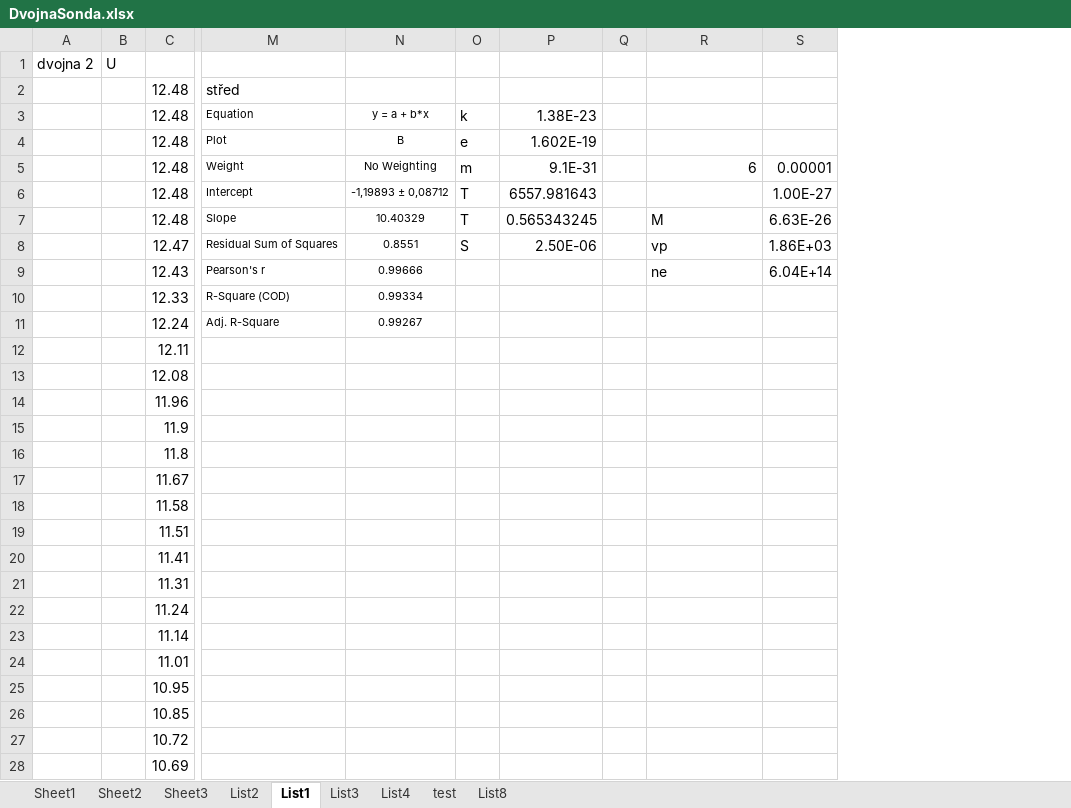
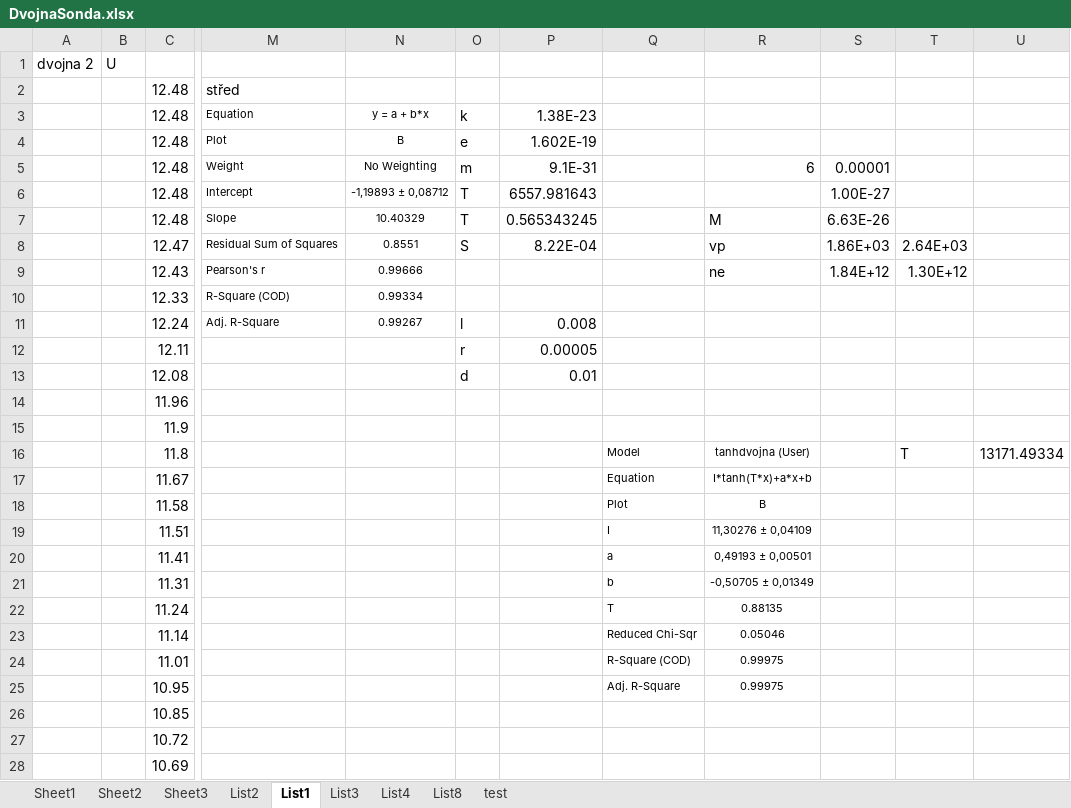
Before and after one commit to Raay473667/PraktikaPlazma, an Excel workbook: 05_DvojnaSonda/data/DvojnaSonda.xlsx, sheet List1, drawn as a sheet; only a part is shown, gaps mark what is left out; values as stored, in another font and other column widths than the file's, no borders; removed rows and columns are numbered as before the commit, all else as after; the diff names each change by its address in the sheet, - before the commit and + after, or states it on an @@ line.

Commit message:
05: Tex corrections, tanh in progress

```diff
--- a/05_DvojnaSonda/data/DvojnaSonda.xlsx (sheet List1)
+++ b/05_DvojnaSonda/data/DvojnaSonda.xlsx (sheet List1)
@@ sheet tab order changed: Sheet1 | Sheet2 | Sheet3 | List2 | List1 | List3 | List4 | List8 | test @@
-column Q, empty
+column Q, rows 16-25: Model | Equation | Plot | I | a | b | T | Reduced Chi-Sqr | R-Square (COD) | Adj. R-Square
+column T, rows 8-16: 2.64E+03 | 1.30E+12 |  |  |  |  |  |  | T
+column U, row 16: 13171.49334
-P8: 2.50E-06
+P8: 8.22E-04
-S9: 6.04E+14
+S9: 1.84E+12
-O11: (empty)
+O11: l
-P11: (empty)
+P11: 0.008
-O12: (empty)
+O12: r
-P12: (empty)
+P12: 0.00005
-O13: (empty)
+O13: d
-P13: (empty)
+P13: 0.01
-R16: (empty)
+R16: tanhdvojna (User)
-R17: (empty)
+R17: I*tanh(T*x)+a*x+b
-R18: (empty)
+R18: B
-R19: (empty)
+R19: 11,30276 ± 0,04109
-R20: (empty)
+R20: 0,49193 ± 0,00501
-R21: (empty)
+R21: -0,50705 ± 0,01349
-R22: (empty)
+R22: 0.88135
-R23: (empty)
+R23: 0.05046
-R24:R25: (empty)
+R24:R25: 0.99975
```
Also changed, not shown: sheet List2, sheet List3, sheet List4, sheet test, formulas that keep their value, 3 other files.
